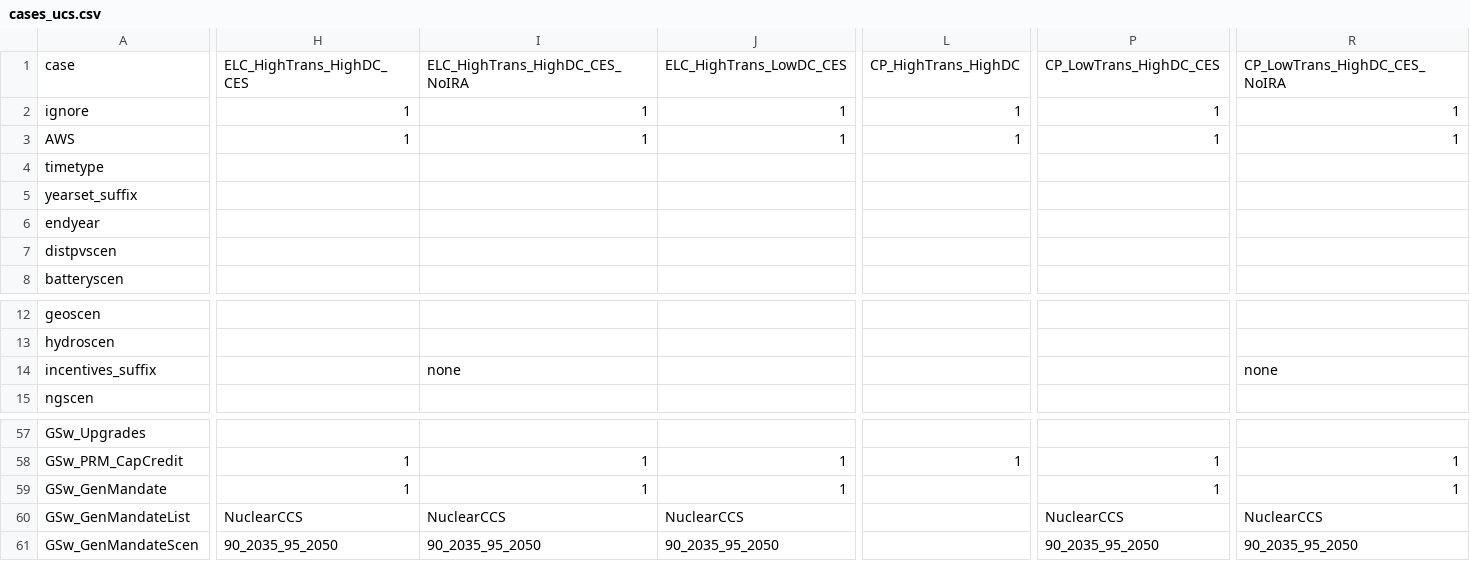
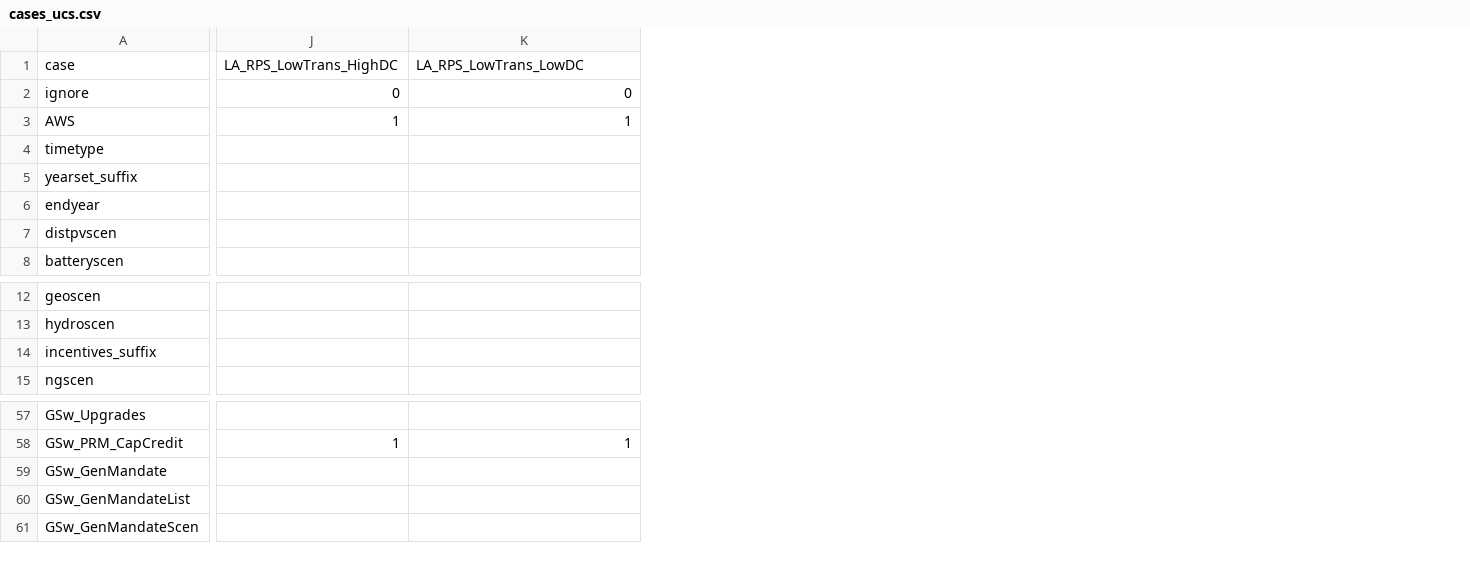
Before and after one commit to ucsusa/ReEDS-2.0, a CSV file: cases_ucs.csv, drawn as a sheet; only a part is shown, gaps mark what is left out; removed rows and columns are numbered as before the commit, all else as after; the diff covers the shown part only; the diff names each change by its address in the sheet, - before the commit and + after, or states it on an @@ line.

Commit message:
updates cases file for LA RPS runs

```diff
--- a/cases_ucs.csv
+++ b/cases_ucs.csv
-column H, rows 1-3: ELC_HighTrans_HighDC_CES | 1 | 1; rows 58-61: 1 | 1 | NuclearCCS | 90_2035_95_2050
-column I, rows 1-3: ELC_HighTrans_HighDC_CES_NoIRA | 1 | 1; row 14: none; rows 58-61: 1 | 1 | NuclearCCS | 90_2035_95_2050
-column J, rows 1-3: ELC_HighTrans_LowDC_CES | 1 | 1; rows 58-61: 1 | 1 | NuclearCCS | 90_2035_95_2050
-column L, rows 1-3: CP_HighTrans_HighDC | 1 | 1; row 58: 1
-J1: CP_LowTrans_HighDC_CES
+J1: LA_RPS_LowTrans_HighDC
-K1: CP_LowTrans_HighDC_CES_NoIRA
+K1: LA_RPS_LowTrans_LowDC
-J2: 1
+J2: 0
-K2: 1
+K2: 0
-K14: none
+K14: (empty)
-J59: 1
+J59: (empty)
-K59: 1
+K59: (empty)
-J60: NuclearCCS
+J60: (empty)
-K60: NuclearCCS
+K60: (empty)
-J61: 90_2035_95_2050
+J61: (empty)
-K61: 90_2035_95_2050
+K61: (empty)
```
Also changed, not shown: 7 removed columns and 28 edited cells elsewhere in this file.
